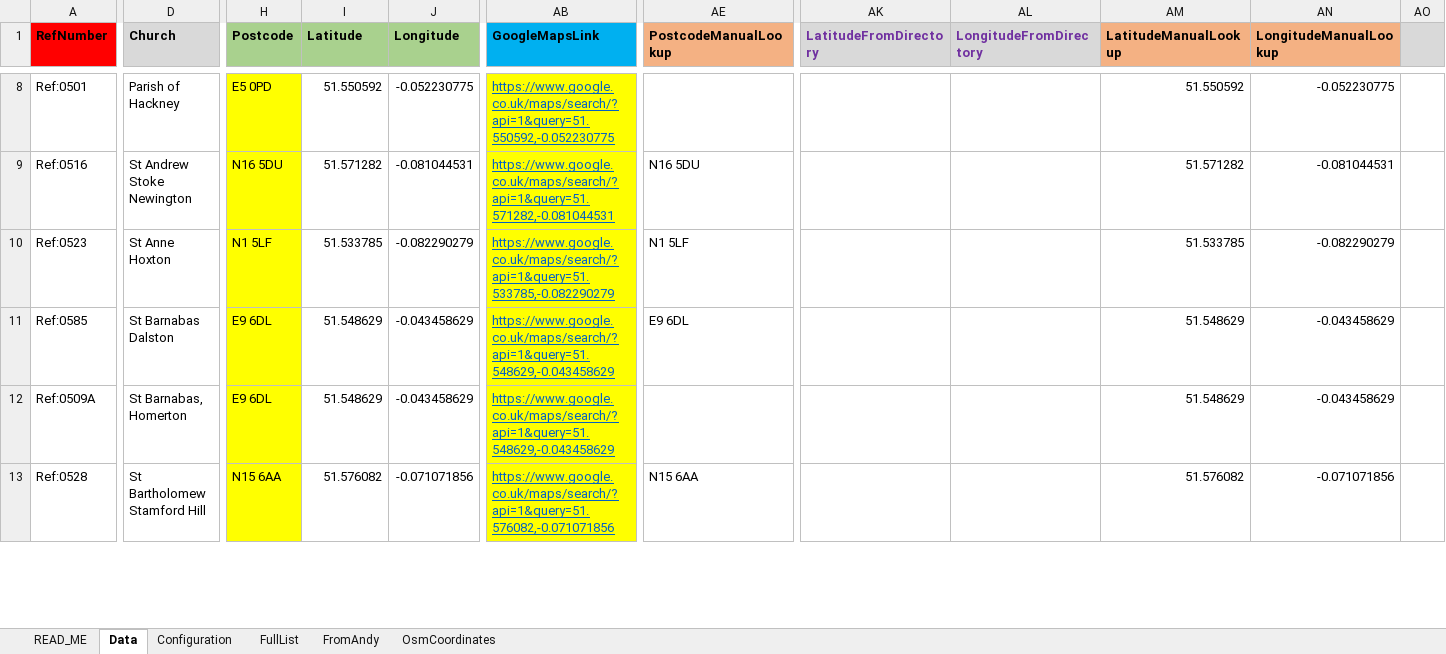
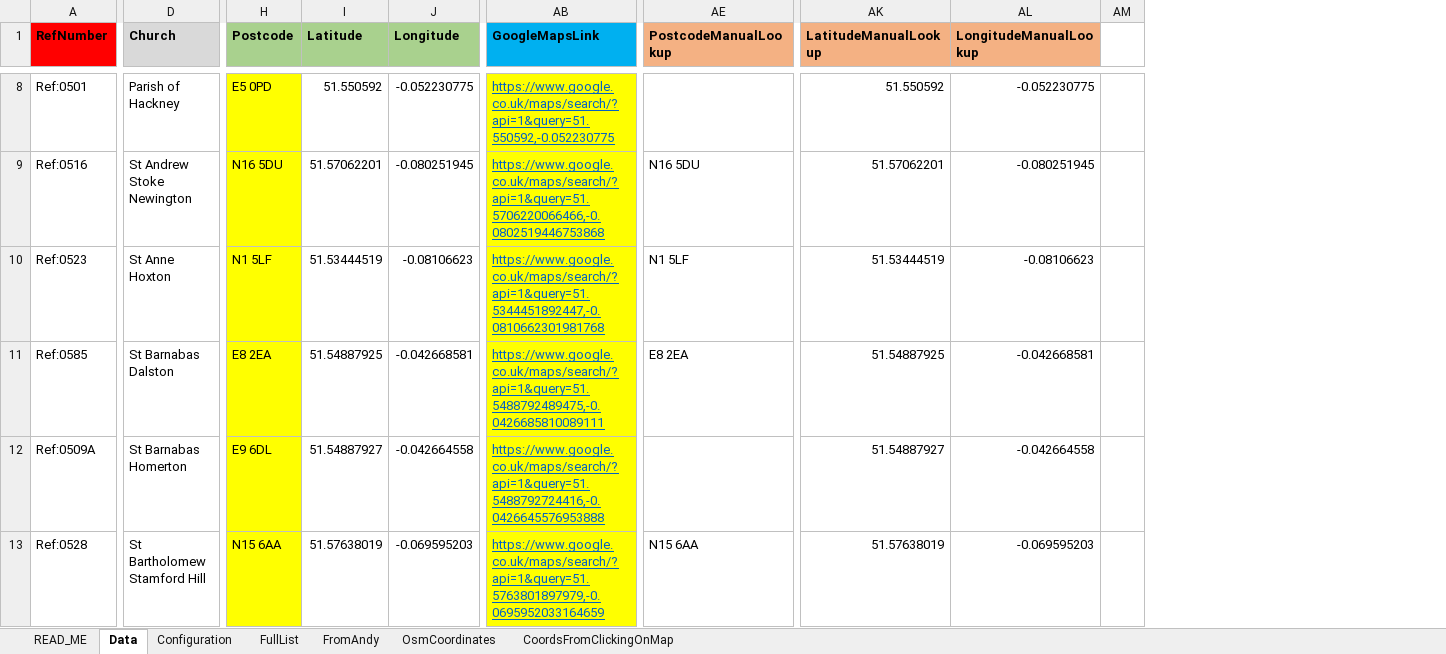
Before and after one commit to araJamieson/araJamieson.github.io, an Excel workbook: js/_churchDetails.xlsm, sheet Data, drawn as a sheet; only a part is shown, gaps mark what is left out; values as stored, in another font and other column widths than the file's, no borders; conditional formats not drawn; removed rows and columns are numbered as before the commit, all else as after; the diff covers the shown part only; the diff names each change by its address in the sheet, - before the commit and + after, or states it on an @@ line.

```diff
--- a/js/_churchDetails.xlsm (sheet Data)
+++ b/js/_churchDetails.xlsm (sheet Data)
+sheet tab: CoordsFromClickingOnMap
-column AK (LatitudeFromDirectory), empty
-column AL (LongitudeFromDirectory), empty
-AM1 fill: #D9D9D9
+AM1 fill: none
-I9 (Latitude): 51.571282
+I9 (Latitude): 51.57062201
-J9 (Longitude): -0.081044531
+J9 (Longitude): -0.080251945
-AB9 (GoogleMapsLink): https://www.google.co.uk/maps/search/?api=1&query=51.571282,-0.081044531
+AB9 (GoogleMapsLink): https://www.google.co.uk/maps/search/?api=1&query=51.5706220066466,-0.0802519446753868
-AK9 (LatitudeManualLookup): 51.571282
+AK9 (LatitudeManualLookup): 51.57062201
-AL9 (LongitudeManualLookup): -0.081044531
+AL9 (LongitudeManualLookup): -0.080251945
-I10 (Latitude): 51.533785
+I10 (Latitude): 51.53444519
-J10 (Longitude): -0.082290279
+J10 (Longitude): -0.08106623
-AB10 (GoogleMapsLink): https://www.google.co.uk/maps/search/?api=1&query=51.533785,-0.082290279
+AB10 (GoogleMapsLink): https://www.google.co.uk/maps/search/?api=1&query=51.5344451892447,-0.0810662301981768
-AK10 (LatitudeManualLookup): 51.533785
+AK10 (LatitudeManualLookup): 51.53444519
-AL10 (LongitudeManualLookup): -0.082290279
+AL10 (LongitudeManualLookup): -0.08106623
-H11 (Postcode): E9 6DL
+H11 (Postcode): E8 2EA
-I11 (Latitude): 51.548629
+I11 (Latitude): 51.54887925
-J11 (Longitude): -0.043458629
+J11 (Longitude): -0.042668581
-AB11 (GoogleMapsLink): https://www.google.co.uk/maps/search/?api=1&query=51.548629,-0.043458629
+AB11 (GoogleMapsLink): https://www.google.co.uk/maps/search/?api=1&query=51.5488792489475,-0.0426685810089111
-AE11 (PostcodeManualLookup): E9 6DL
+AE11 (PostcodeManualLookup): E8 2EA
-AK11 (LatitudeManualLookup): 51.548629
+AK11 (LatitudeManualLookup): 51.54887925
-AL11 (LongitudeManualLookup): -0.043458629
+AL11 (LongitudeManualLookup): -0.042668581
-D12 (Church): St Barnabas, Homerton
+D12 (Church): St Barnabas Homerton
-I12 (Latitude): 51.548629
+I12 (Latitude): 51.54887927
-J12 (Longitude): -0.043458629
+J12 (Longitude): -0.042664558
-AB12 (GoogleMapsLink): https://www.google.co.uk/maps/search/?api=1&query=51.548629,-0.043458629
+AB12 (GoogleMapsLink): https://www.google.co.uk/maps/search/?api=1&query=51.5488792724416,-0.0426645576953888
-AK12 (LatitudeManualLookup): 51.548629
+AK12 (LatitudeManualLookup): 51.54887927
-AL12 (LongitudeManualLookup): -0.043458629
+AL12 (LongitudeManualLookup): -0.042664558
-I13 (Latitude): 51.576082
+I13 (Latitude): 51.57638019
-J13 (Longitude): -0.071071856
+J13 (Longitude): -0.069595203
-AB13 (GoogleMapsLink): https://www.google.co.uk/maps/search/?api=1&query=51.576082,-0.071071856
+AB13 (GoogleMapsLink): https://www.google.co.uk/maps/search/?api=1&query=51.5763801897979,-0.0695952033164659
-AK13 (LatitudeManualLookup): 51.576082
+AK13 (LatitudeManualLookup): 51.57638019
-AL13 (LongitudeManualLookup): -0.071071856
+AL13 (LongitudeManualLookup): -0.069595203
```
Also changed, not shown: 8 removed rows, 1 removed column, 338 edited cells and cell formats elsewhere in this sheet, formulas that keep their value, charts or pictures, 2 other files.
